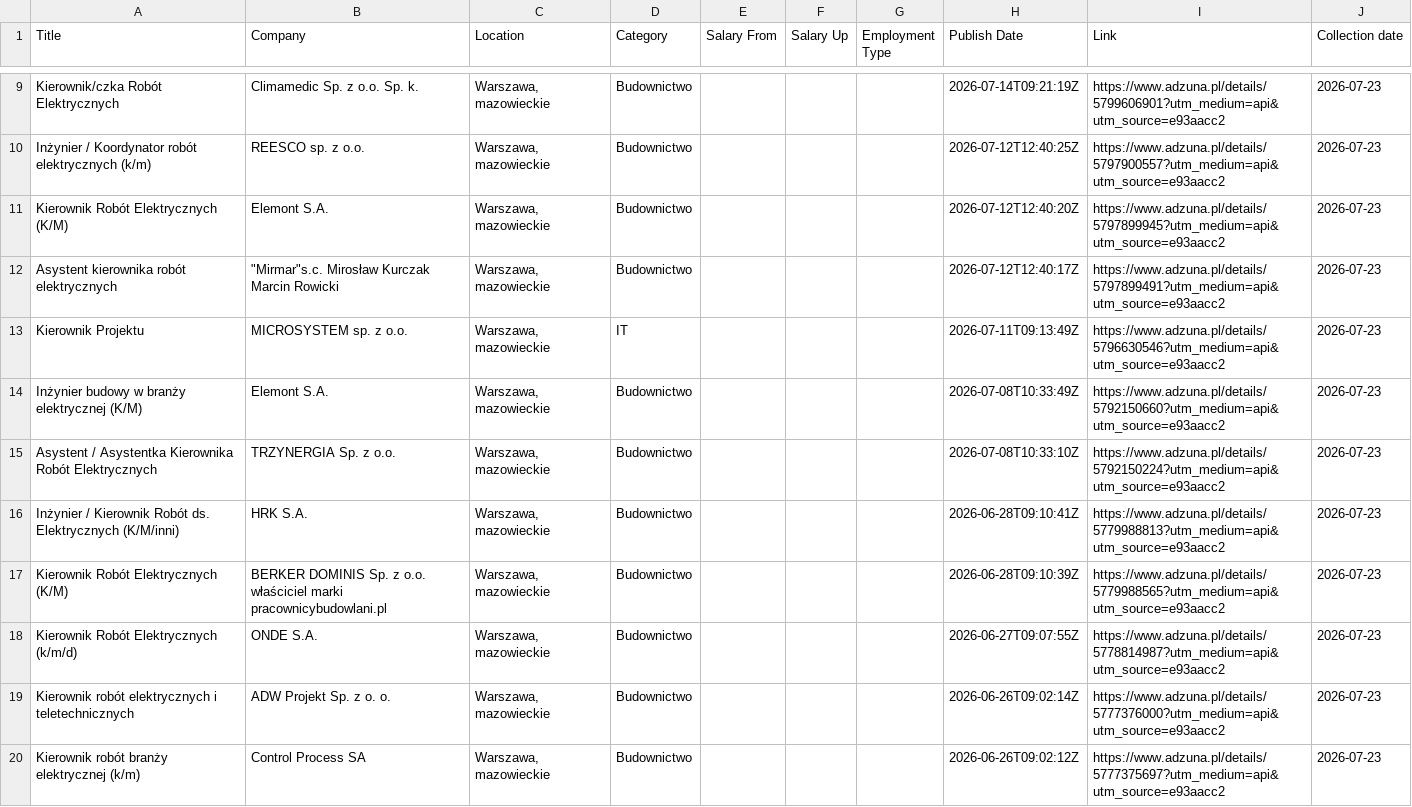
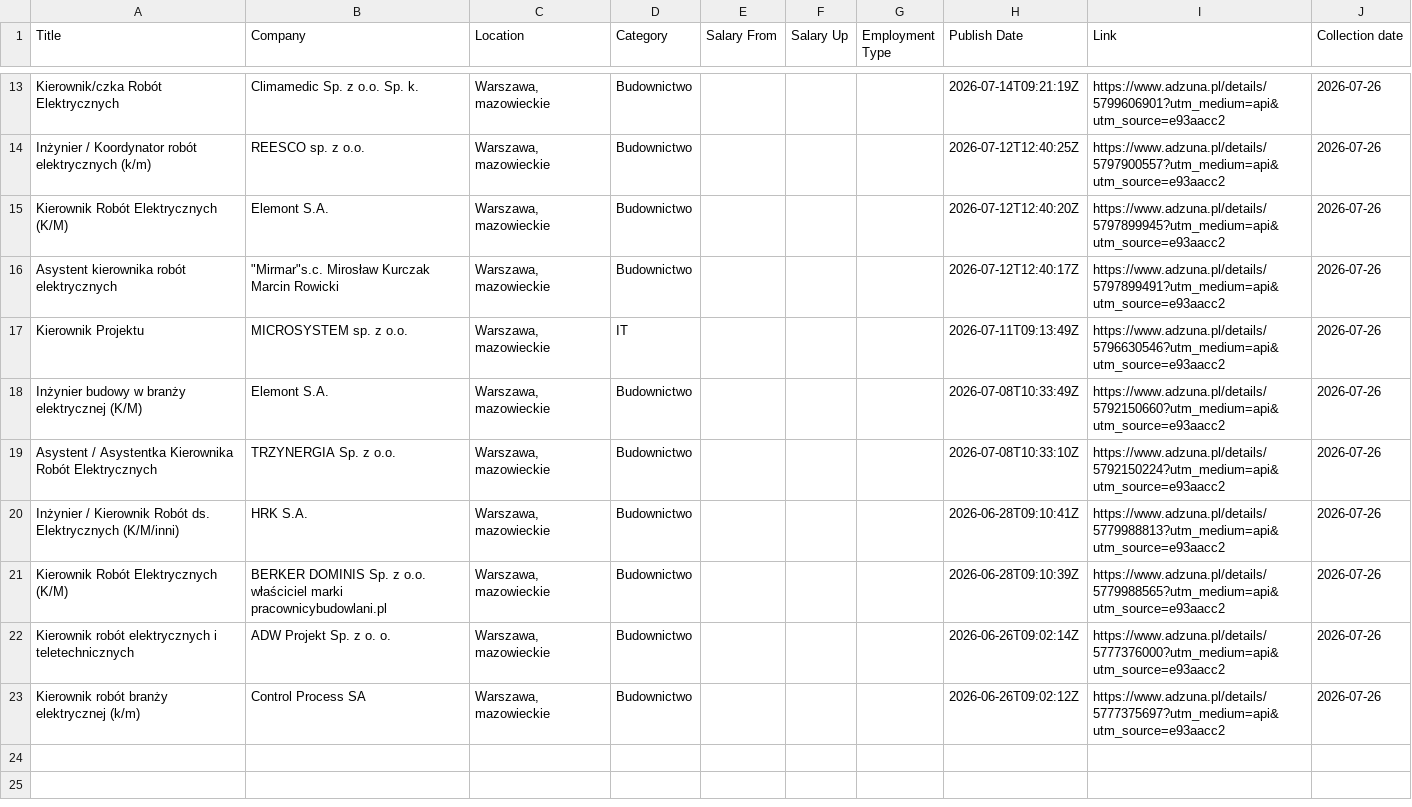
Before and after one commit to elkapts/scrape-to-excel-demo, a CSV file: output/vacancies_result.csv, drawn as a sheet; only a part is shown, gaps mark what is left out; removed rows and columns are numbered as before the commit, all else as after; the diff covers the shown part only; the diff names each change by its address in the sheet, - before the commit and + after, or states it on an @@ line.

```diff
--- a/output/vacancies_result.csv
+++ b/output/vacancies_result.csv
-J13:J21 (Collection date): 2026-07-23
+J13:J21 (Collection date): 2026-07-26
-row 18: Kierownik Robót Elektrycznych (k/m/d) | ONDE S.A. | Warszawa, mazowieckie | Budownictwo |  |  |  | 2026-06-27T09:07:55Z | https://www.adzuna.pl/details/5778814987?utm_medium=api&utm_source=e93aacc2 | 2026-07-23
-J22:J23 (Collection date): 2026-07-23
+J22:J23 (Collection date): 2026-07-26
```
Also changed, not shown: 4 added rows and 7 edited cells elsewhere in this file.
